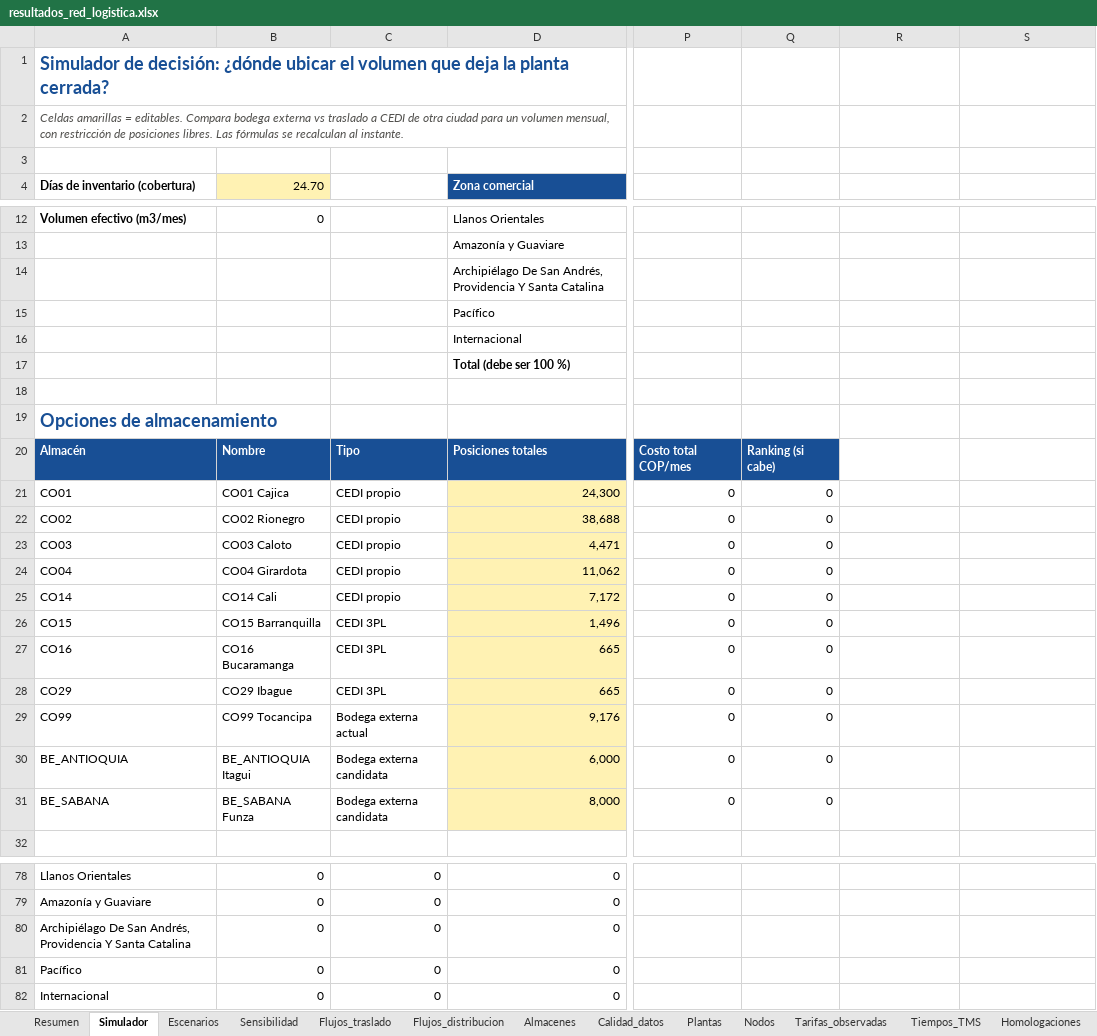
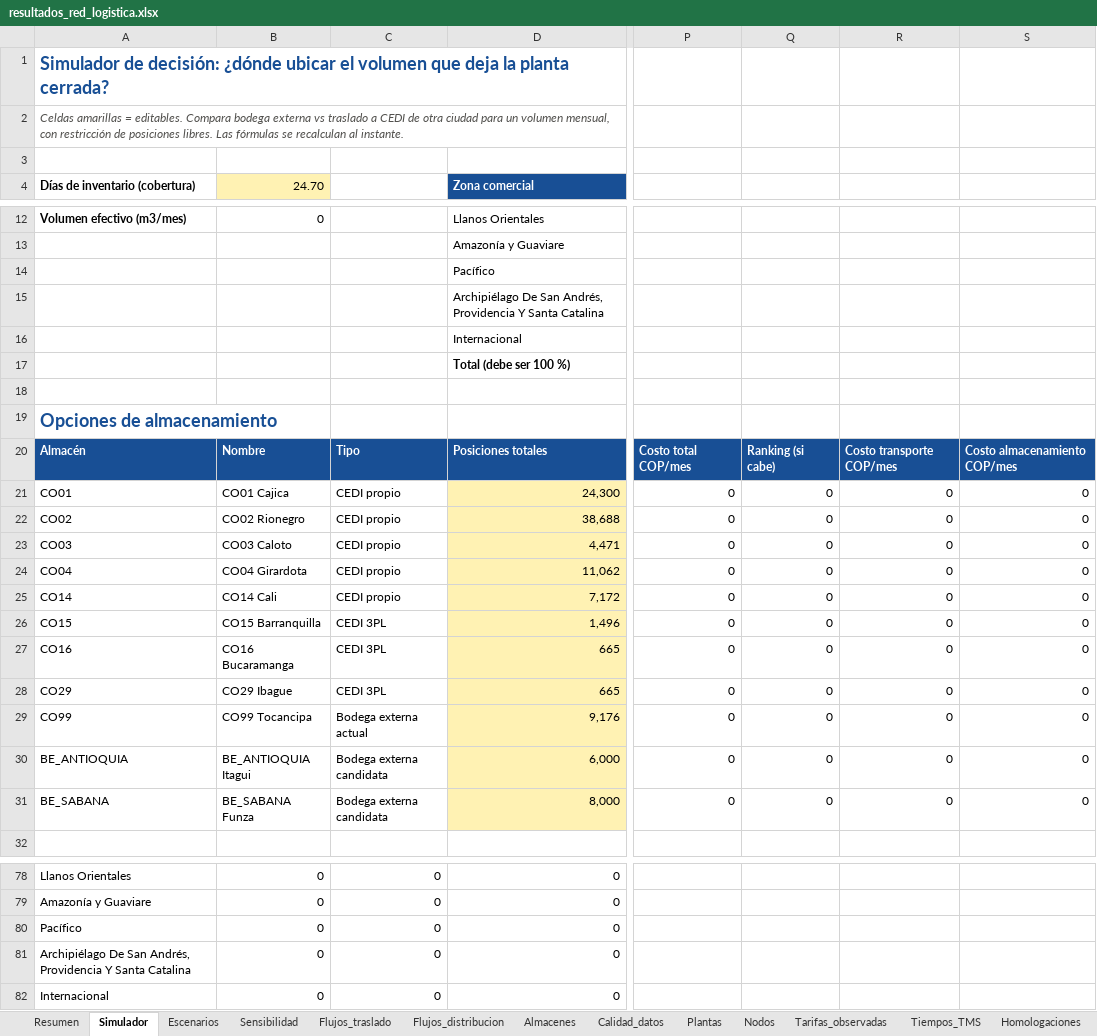
Before and after one commit to calleri28/CamiloLR, an Excel workbook: modelo_red_logistica/resultados_ejemplo/resultados_red_logistica.xlsx, sheet Simulador, drawn as a sheet; only a part is shown, gaps mark what is left out; values as stored, in another font and other column widths than the file's, no borders; charts and pictures and conditional formats not drawn; the diff names each change by its address in the sheet, - before the commit and + after, or states it on an @@ line.

```diff
--- a/modelo_red_logistica/resultados_ejemplo/resultados_red_logistica.xlsx (sheet Simulador)
+++ b/modelo_red_logistica/resultados_ejemplo/resultados_red_logistica.xlsx (sheet Simulador)
@@ row 15 moved to row 14: Pacífico @@
-R20: (empty)
+R20: Costo transporte COP/mes
-R20:S20 fill: none
+R20:S20 fill: #184F95
-S20: (empty)
+S20: Costo almacenamiento COP/mes
-R21:R31: (empty)
+R21:R31: 0
-S21:S31: (empty)
+S21:S31: 0
@@ row 81 moved to row 80: Pacífico @@
```
Also changed, not shown: sheet Flujos_distribucion, sheet Flujos_traslado, sheet Tarifas_observadas, sheet Almacenes, sheet Resumen, sheet Sensibilidad, 5 more sheets, formulas that keep their value, charts or pictures, 17 other files.
